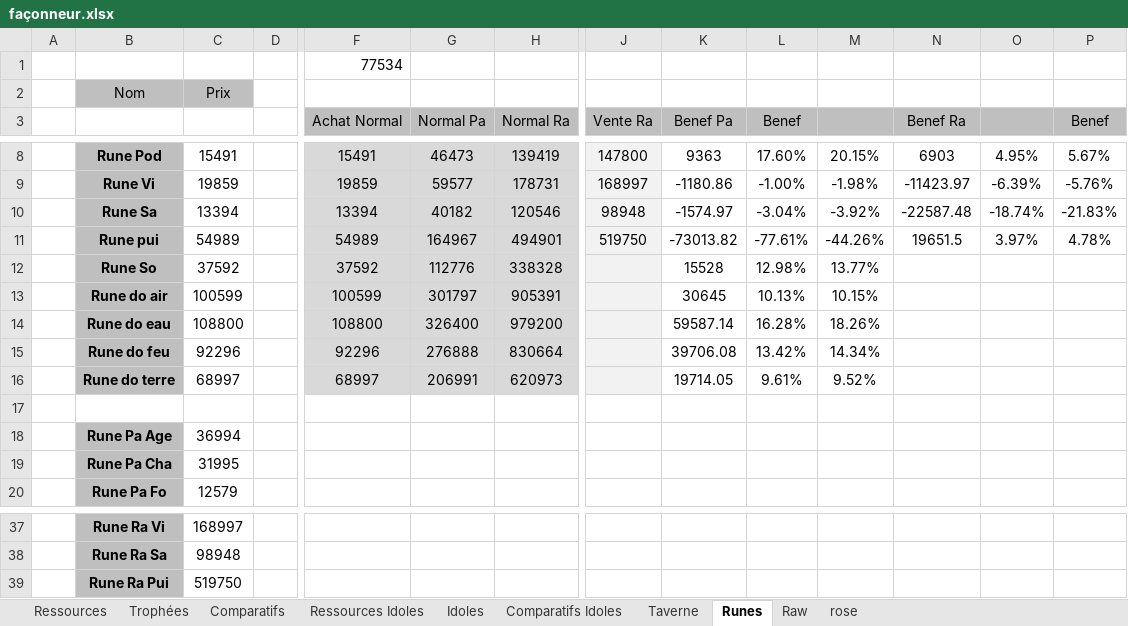
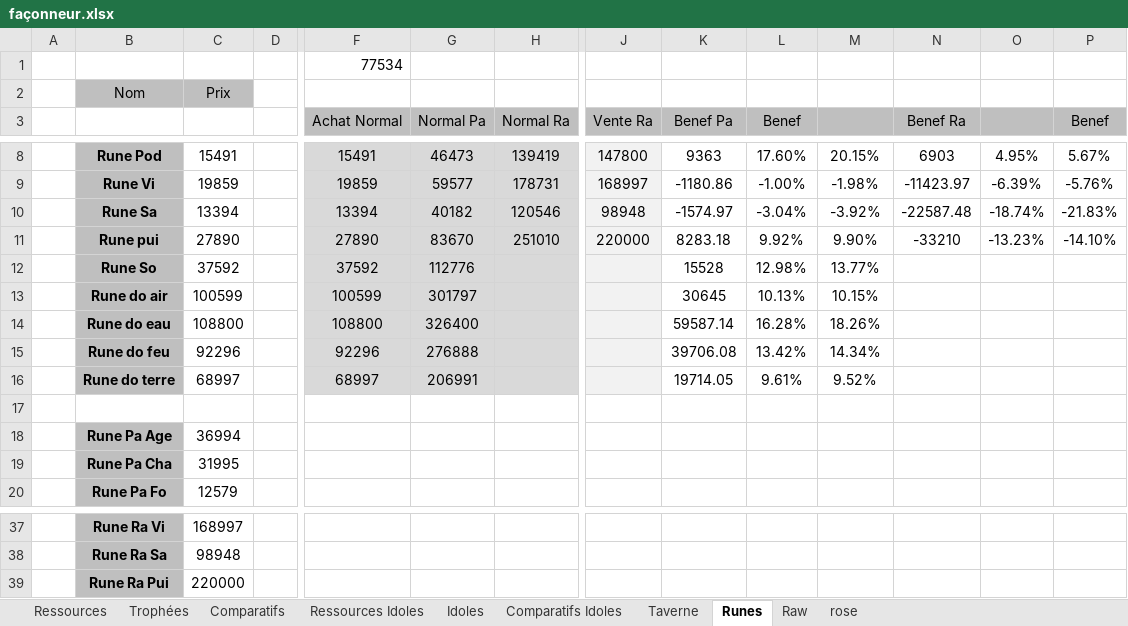
Before and after one commit to Greenlamp2/DofusRune, an Excel workbook: façonneur.xlsx, sheet Runes, drawn as a sheet; only a part is shown, gaps mark what is left out; values as stored, in another font and other column widths than the file's, no borders; conditional formats not drawn; the diff names each change by its address in the sheet, - before the commit and + after, or states it on an @@ line.

Commit message:
fix runes pui in sheet

```diff
--- a/façonneur.xlsx (sheet Runes)
+++ b/façonneur.xlsx (sheet Runes)
-C11: 54989
+C11: 27890
-F11 (Achat Normal): 54989
+F11 (Achat Normal): 27890
-G11 (Normal Pa): 164967
+G11 (Normal Pa): 83670
-H11 (Normal Ra): 494901
+H11 (Normal Ra): 251010
-J11 (Vente Ra): 519750
+J11 (Vente Ra): 220000
-K11 (Benef Pa): -73013.82
+K11 (Benef Pa): 8283.18
-L11 (Benef): -77.61%
+L11 (Benef): 9.92%
-M11: -44.26%
+M11: 9.90%
-N11 (Benef Ra): 19651.5
+N11 (Benef Ra): -33210
-O11: 3.97%
+O11: -13.23%
-P11 (Benef): 4.78%
+P11 (Benef): -14.10%
-H12 (Normal Ra): 338328
+H12 (Normal Ra): (empty)
-H13 (Normal Ra): 905391
+H13 (Normal Ra): (empty)
-H14 (Normal Ra): 979200
+H14 (Normal Ra): (empty)
-H15 (Normal Ra): 830664
+H15 (Normal Ra): (empty)
-H16 (Normal Ra): 620973
+H16 (Normal Ra): (empty)
-C39: 519750
+C39: 220000
```
